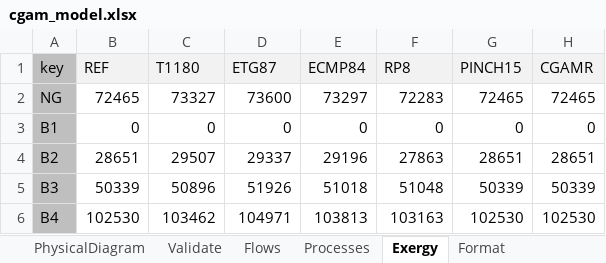
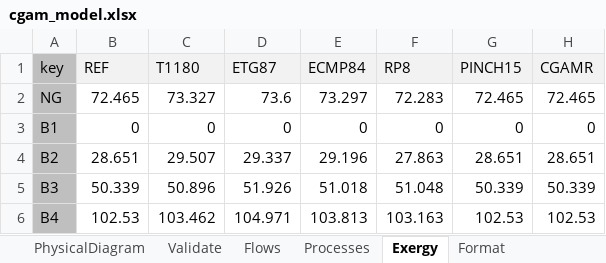
Before and after one commit to ctorrescuadra/TaesLab, an Excel workbook: Examples/cgam/cgam_model.xlsx, sheet Exergy, drawn as a sheet; only a part is shown; values as stored, in another font and other column widths than the file's, no borders; the diff covers the shown part only; the diff names each change by its address in the sheet, - before the commit and + after, or states it on an @@ line.

Commit message:
Code Review 250221
- Improve ExergyCost calculation. The irreversibility cost formula is computed for flows and processes using the same method.
- Change cgam_model data file

```diff
--- a/Examples/cgam/cgam_model.xlsx (sheet Exergy)
+++ b/Examples/cgam/cgam_model.xlsx (sheet Exergy)
-B2 (REF): 72465
+B2 (REF): 72.465
-C2 (T1180): 73327
+C2 (T1180): 73.327
-D2 (ETG87): 73600
+D2 (ETG87): 73.6
-E2 (ECMP84): 73297
+E2 (ECMP84): 73.297
-F2 (RP8): 72283
+F2 (RP8): 72.283
-G2 (PINCH15): 72465
+G2 (PINCH15): 72.465
-H2 (CGAMR): 72465
+H2 (CGAMR): 72.465
-B4 (REF): 28651
+B4 (REF): 28.651
-C4 (T1180): 29507
+C4 (T1180): 29.507
-D4 (ETG87): 29337
+D4 (ETG87): 29.337
-E4 (ECMP84): 29196
+E4 (ECMP84): 29.196
-F4 (RP8): 27863
+F4 (RP8): 27.863
-G4 (PINCH15): 28651
+G4 (PINCH15): 28.651
-H4 (CGAMR): 28651
+H4 (CGAMR): 28.651
-B5 (REF): 50339
+B5 (REF): 50.339
-C5 (T1180): 50896
+C5 (T1180): 50.896
-D5 (ETG87): 51926
+D5 (ETG87): 51.926
-E5 (ECMP84): 51018
+E5 (ECMP84): 51.018
-F5 (RP8): 51048
+F5 (RP8): 51.048
-G5 (PINCH15): 50339
+G5 (PINCH15): 50.339
-H5 (CGAMR): 50339
+H5 (CGAMR): 50.339
-B6 (REF): 102530
+B6 (REF): 102.53
-C6 (T1180): 103462
+C6 (T1180): 103.462
-D6 (ETG87): 104971
+D6 (ETG87): 104.971
-E6 (ECMP84): 103813
+E6 (ECMP84): 103.813
-F6 (RP8): 103163
+F6 (RP8): 103.163
-G6 (PINCH15): 102530
+G6 (PINCH15): 102.53
-H6 (CGAMR): 102530
+H6 (CGAMR): 102.53
```
Also changed, not shown: 48 edited cells elsewhere in this sheet, sheet ResourcesCost, sheet WasteAllocation, sheet Format, sheet Processes, 9 other files.
